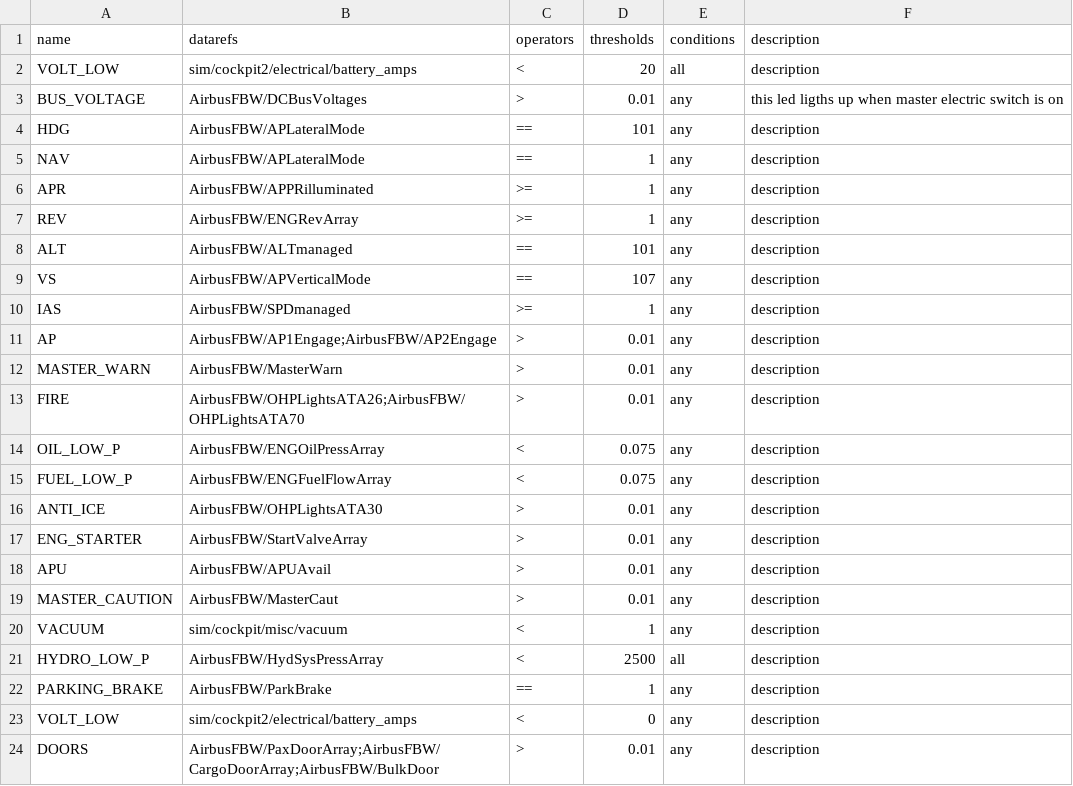
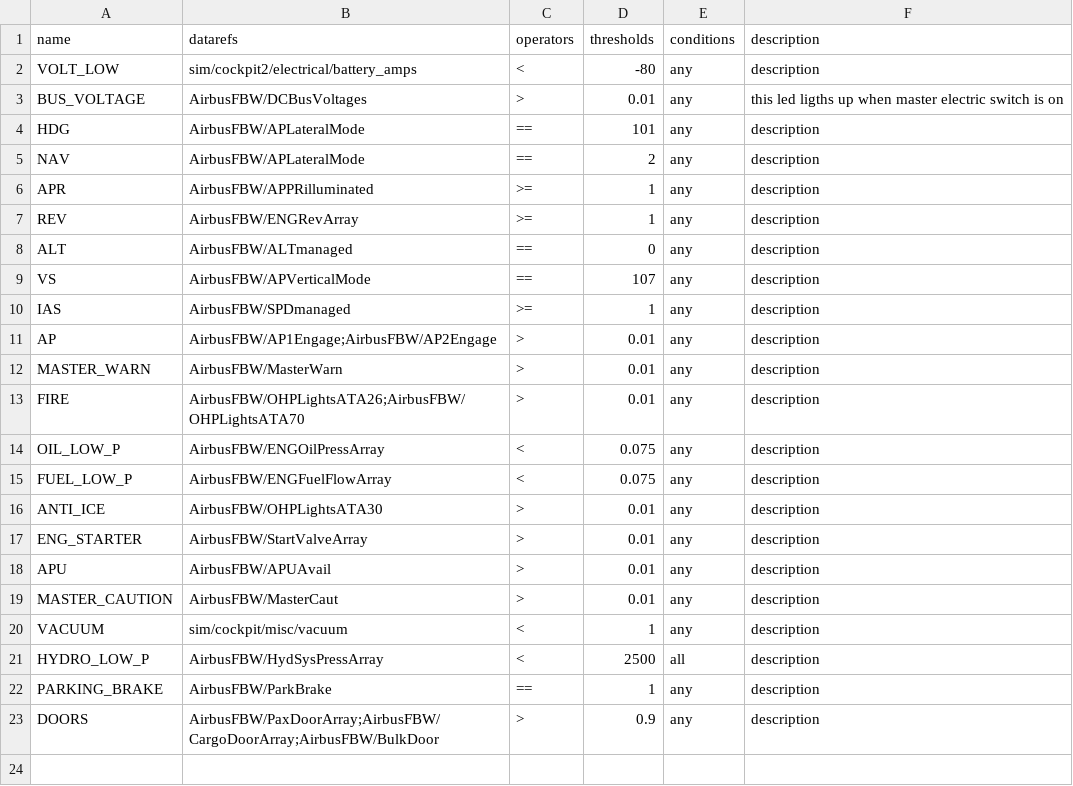
Before and after one commit to xairline/Honeycomb-Bravo-Plugin, a CSV file: profiles/A319.csv, drawn as a sheet.

Commit message:
fix volt_low, nav,alt, doort*

```diff
--- a/profiles/A319.csv
+++ b/profiles/A319.csv
@@ -1,9 +1,9 @@
 name,datarefs,operators,thresholds,conditions,description
-VOLT_LOW,sim/cockpit2/electrical/battery_amps,<,20,all,description
+VOLT_LOW,sim/cockpit2/electrical/battery_amps,<,-80,any,description
 BUS_VOLTAGE,AirbusFBW/DCBusVoltages,>,0.01,any,this led ligths up when master electric switch is on
 HDG,AirbusFBW/APLateralMode,==,101,any,description
-NAV,AirbusFBW/APLateralMode,==,1,any,description
+NAV,AirbusFBW/APLateralMode,==,2,any,description
 APR,AirbusFBW/APPRilluminated,>=,1,any,description
 REV,AirbusFBW/ENGRevArray,>=,1,any,description
-ALT,AirbusFBW/ALTmanaged,==,101,any,description
+ALT,AirbusFBW/ALTmanaged,==,0,any,description
 VS,AirbusFBW/APVerticalMode,==,107,any,description
@@ -22,3 +22,2 @@ HYDRO_LOW_P,AirbusFBW/HydSysPressArray,<,2500,all,description
 PARKING_BRAKE,AirbusFBW/ParkBrake,==,1,any,description
-VOLT_LOW,sim/cockpit2/electrical/battery_amps,<,0,any,description
-DOORS,AirbusFBW/PaxDoorArray;AirbusFBW/CargoDoorArray;AirbusFBW/BulkDoor,>,0.01,any,description
+DOORS,AirbusFBW/PaxDoorArray;AirbusFBW/CargoDoorArray;AirbusFBW/BulkDoor,>,0.9,any,description
```
Also changed, not shown: 2 other files.
